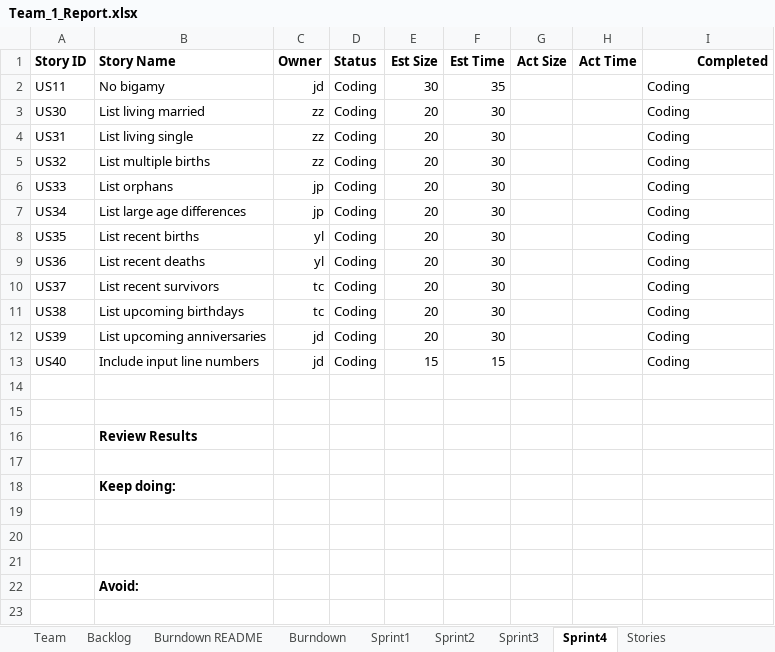
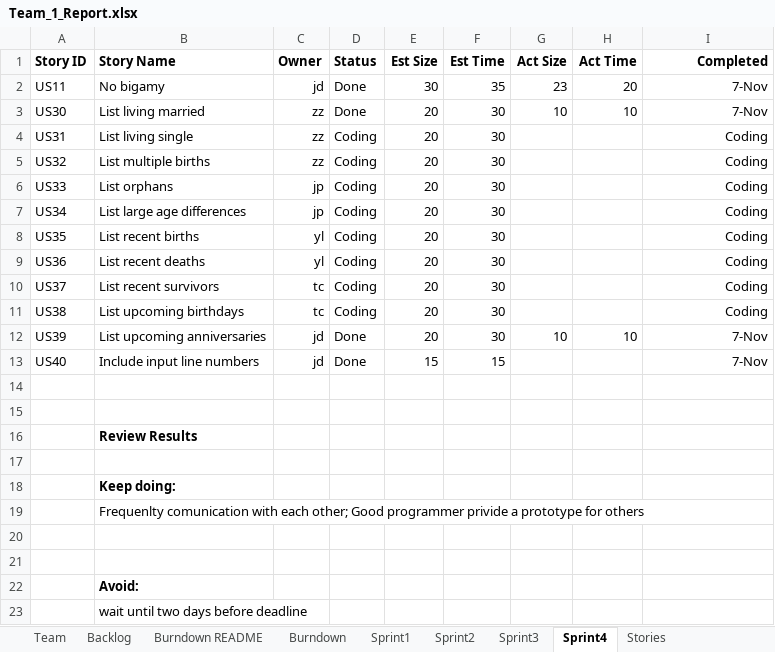
Before and after one commit to DaiJiChen/Gencom-file-diagnose, an Excel workbook: Team_1_Report.xlsx, sheet Sprint4, drawn as a sheet; values as stored, in another font and other column widths than the file's, no borders; the diff names each change by its address in the sheet, - before the commit and + after, or states it on an @@ line.

```diff
--- a/Team_1_Report.xlsx (sheet Sprint4)
+++ b/Team_1_Report.xlsx (sheet Sprint4)
-D2:D3 (Status): Coding
+D2:D3 (Status): Done
-G2 (Act Size): (empty)
+G2 (Act Size): 23
-H2 (Act Time): (empty)
+H2 (Act Time): 20
-I2:I3 (Completed): Coding
+I2:I3 (Completed): 7-Nov
-G3 (Act Size): (empty)
+G3 (Act Size): 10
-H3 (Act Time): (empty)
+H3 (Act Time): 10
-I4:I11 alignment: left
+I4:I11 alignment: right
-D12:D13 (Status): Coding
+D12:D13 (Status): Done
-G12 (Act Size): (empty)
+G12 (Act Size): 10
-H12 (Act Time): (empty)
+H12 (Act Time): 10
-I12:I13 (Completed): Coding
+I12:I13 (Completed): 7-Nov
-B19 (Story Name): (empty)
+B19 (Story Name): Frequenlty comunication with each other; Good programmer privide a prototype for others
+row 23:  | wait until two days before deadline
```
Also changed, not shown: sheet Backlog, sheet Burndown, sheet Stories, charts or pictures, 5 other files.
